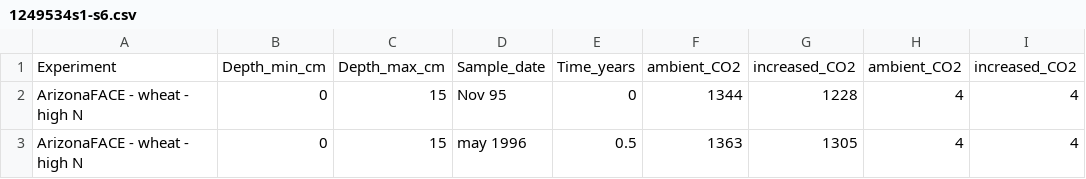
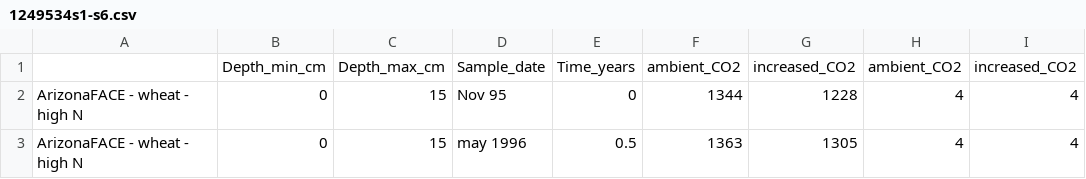
Before and after one commit to fabiojakob/agds_report_fabiojakob, a CSV file: Data/1249534s1-s6.csv, drawn as a sheet; only a part is shown.

```diff
--- a/Data/1249534s1-s6.csv
+++ b/Data/1249534s1-s6.csv
@@ -1,2 +1,2 @@
-Experiment;Depth_min_cm;Depth_max_cm;Sample_date;Time_years;ambient_CO2;increased_CO2;ambient_CO2;increased_CO2
+ ;Depth_min_cm;Depth_max_cm;Sample_date;Time_years;ambient_CO2;increased_CO2;ambient_CO2;increased_CO2
 ArizonaFACE - wheat - high N;0;15;Nov 95;0;1344;1228;4;4
```
Also changed, not shown: 1 other file.
